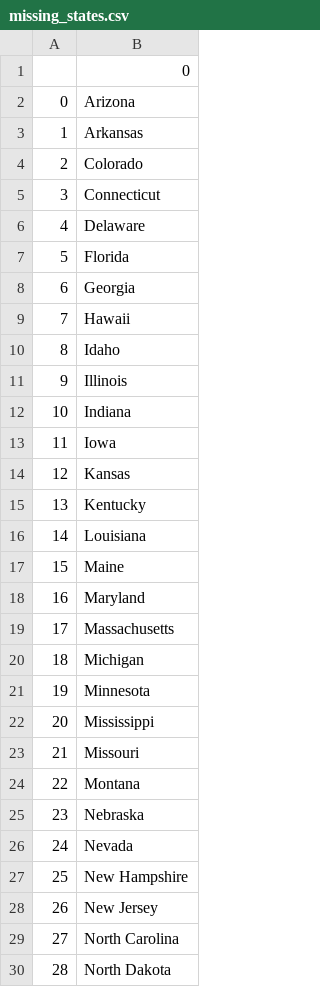
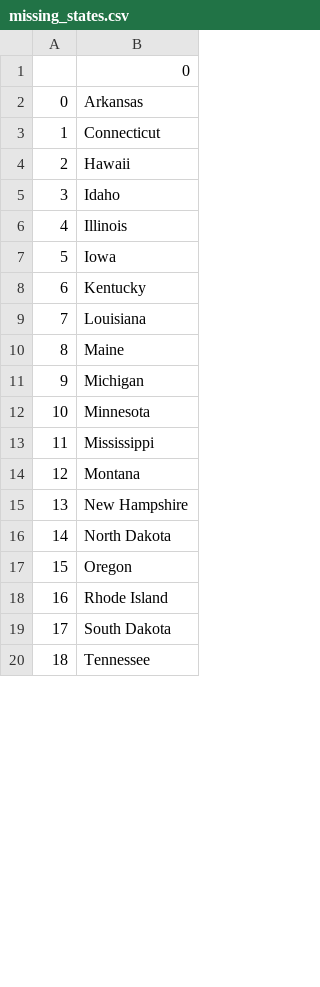
Before and after one commit to Hubsterrr/100-Days-of-Code-Challenge-Python, a CSV file: Day 25 - Pandas and CSV files/Day project - U.S. States game/missing_states.csv, drawn as a sheet; only a part is shown; the shorter side is filled out with more unchanged rows; removed rows and columns are numbered as before the commit, all else as after; the diff covers the shown part only; the diff names each change by its address in the sheet, - before the commit and + after, or states it on an @@ line.

Commit message:
code improvement
list comprehension added

```diff
--- a/Day 25 - Pandas and CSV files/Day project - U.S. States game/missing_states.csv
+++ b/Day 25 - Pandas and CSV files/Day project - U.S. States game/missing_states.csv
-row 2: 0 | Arizona
@@ column A renumbered from row 2 down @@
-row 4: 2 | Colorado
-row 6: 4 | Delaware
-row 7: 5 | Florida
-row 8: 6 | Georgia
-row 12: 10 | Indiana
-row 14: 12 | Kansas
-row 18: 16 | Maryland
-row 19: 17 | Massachusetts
-row 23: 21 | Missouri
-row 25: 23 | Nebraska
-row 26: 24 | Nevada
-row 28: 26 | New Jersey
-row 29: 27 | North Carolina
```
Also changed, not shown: 1 added row and 5 removed rows elsewhere in this file, 1 other file.
